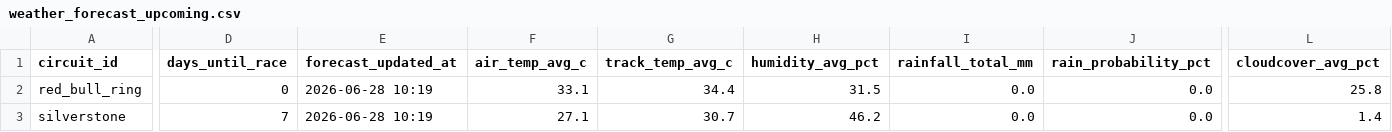
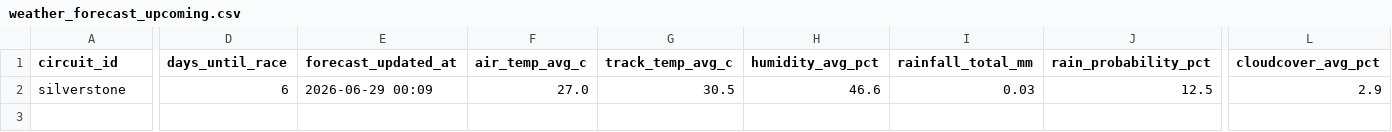
Before and after one commit to sreemaanshivkirth05/f1-predictor, a CSV file: data/weather_forecast_upcoming.csv, drawn as a sheet; only a part is shown, gaps mark what is left out; removed rows and columns are numbered as before the commit, all else as after; rows hold the shown columns only; the diff covers the shown part only; the diff names each change by its address in the sheet, - before the commit and + after, or states it on an @@ line.

```diff
--- a/data/weather_forecast_upcoming.csv
+++ b/data/weather_forecast_upcoming.csv
-row 2: red_bull_ring | 0 | 2026-06-28 10:19 | 33.1 | 34.4 | 31.5 | 0.0 | 0.0 | 25.8
-D2 (days_until_race): 7
+D2 (days_until_race): 6
-E2 (forecast_updated_at): 2026-06-28 10:19
+E2 (forecast_updated_at): 2026-06-29 00:09
-F2 (air_temp_avg_c): 27.1
+F2 (air_temp_avg_c): 27.0
-G2 (track_temp_avg_c): 30.7
+G2 (track_temp_avg_c): 30.5
-H2 (humidity_avg_pct): 46.2
+H2 (humidity_avg_pct): 46.6
-I2 (rainfall_total_mm): 0.0
+I2 (rainfall_total_mm): 0.03
-J2 (rain_probability_pct): 0.0
+J2 (rain_probability_pct): 12.5
-L2 (cloudcover_avg_pct): 1.4
+L2 (cloudcover_avg_pct): 2.9
```
Also changed, not shown: 3 edited cells elsewhere in this file, data/championship_probabilities.csv, data/final_predictions.csv, 3 other files.
